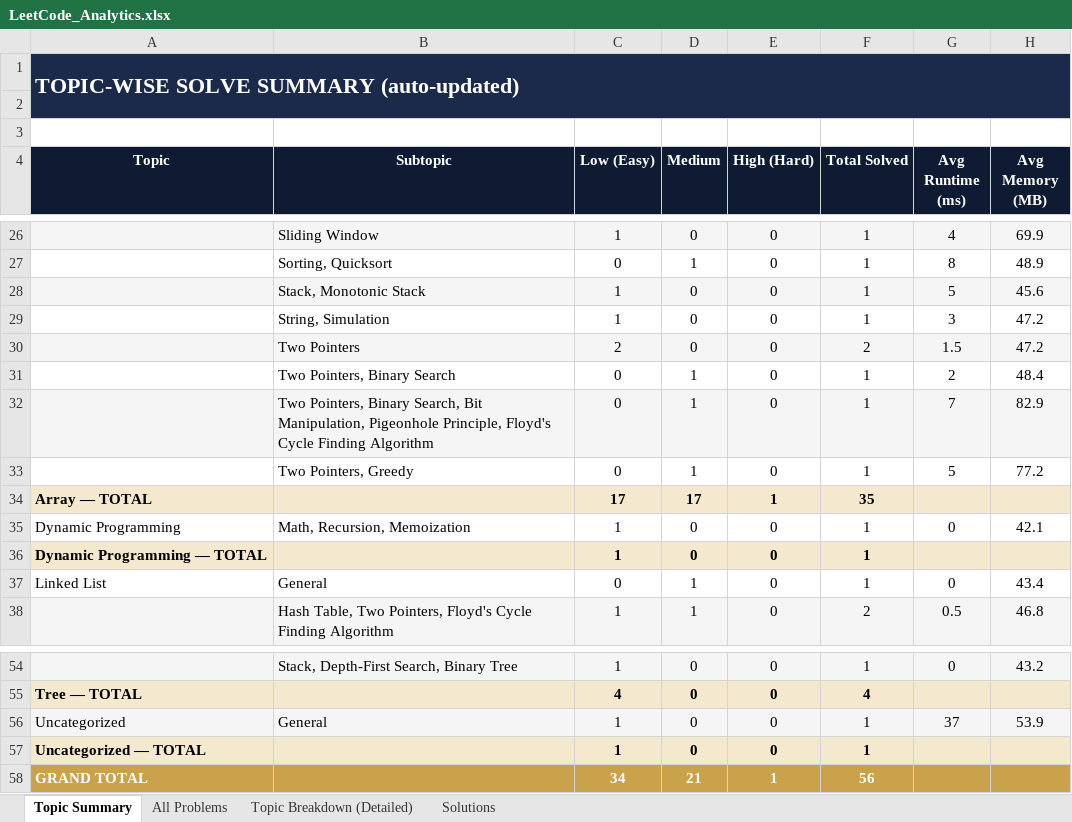
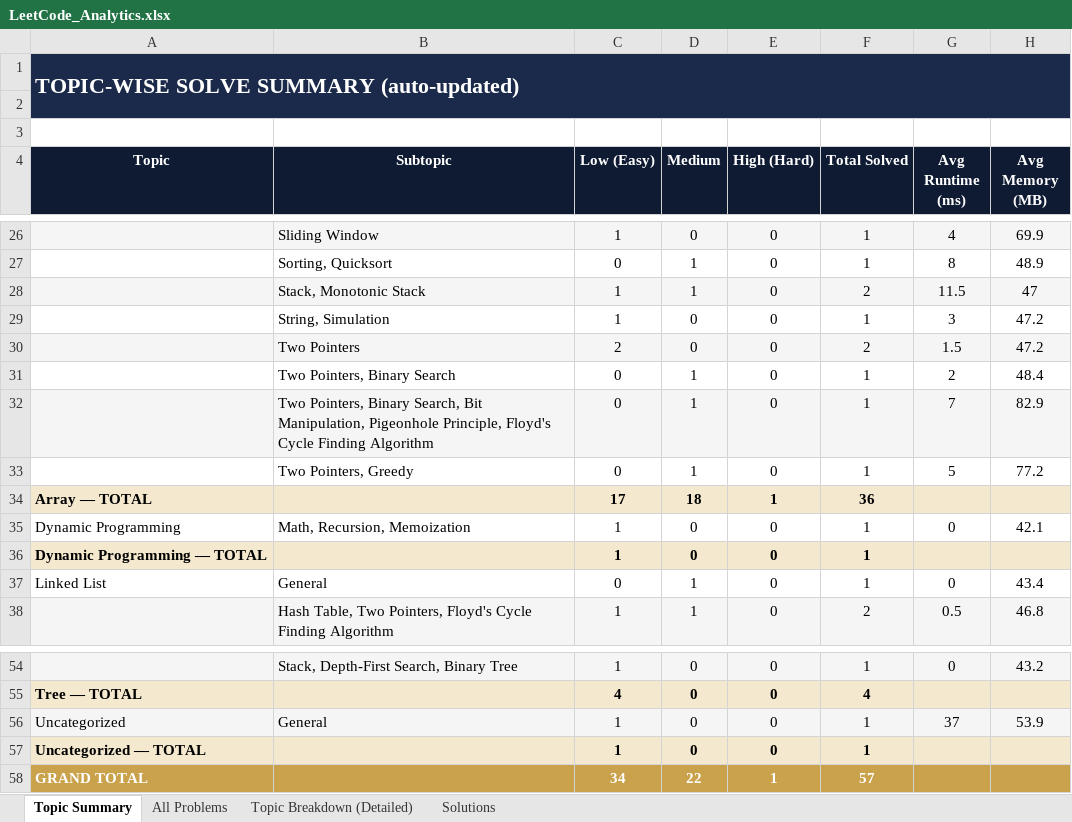
Before and after one commit to jaganathan-v/LeetCode_solutions, an Excel workbook: reports/LeetCode_Analytics.xlsx, sheet Topic Summary, drawn as a sheet; only a part is shown, gaps mark what is left out; values as stored, in another font and other column widths than the file's, no borders; removed rows and columns are numbered as before the commit, all else as after; the diff names each change by its address in the sheet, - before the commit and + after, or states it on an @@ line.

```diff
--- a/reports/LeetCode_Analytics.xlsx (sheet Topic Summary)
+++ b/reports/LeetCode_Analytics.xlsx (sheet Topic Summary)
-row 28:  | Stack, Monotonic Stack | 1 | 0 | 0 | 1 | 5 | 45.6
+row 28:  | Stack, Monotonic Stack | 1 | 1 | 0 | 2 | 11.5 | 47
-D34 (Medium): 17
+D34 (Medium): 18
-F34 (Total Solved): 35
+F34 (Total Solved): 36
-D58 (Medium): 21
+D58 (Medium): 22
-F58 (Total Solved): 56
+F58 (Total Solved): 57
```
Also changed, not shown: sheet All Problems, sheet Topic Breakdown (Detailed), sheet Solutions, 1 other file.
